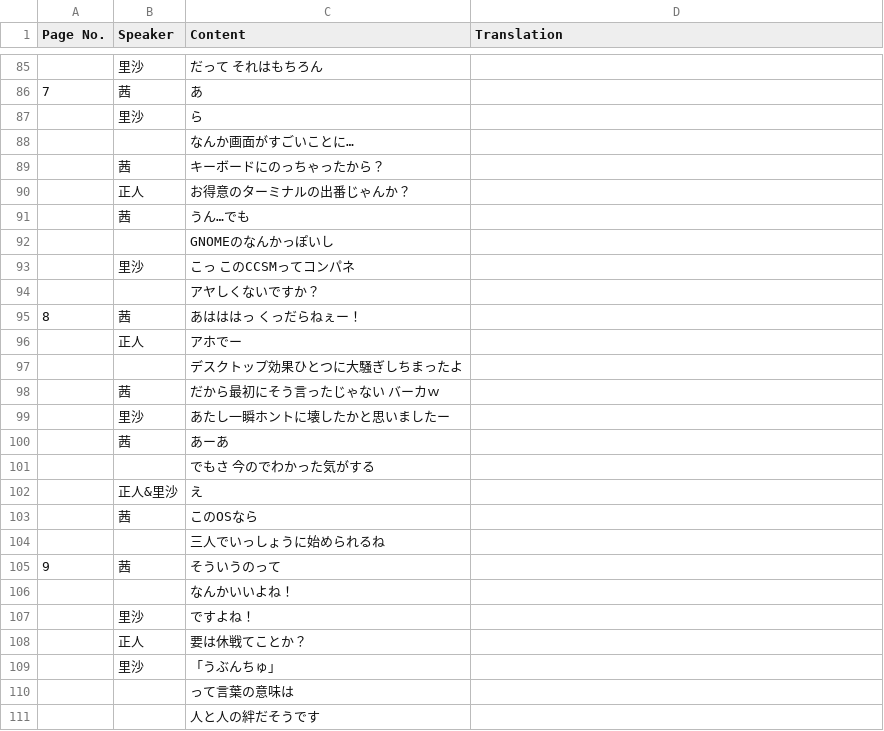
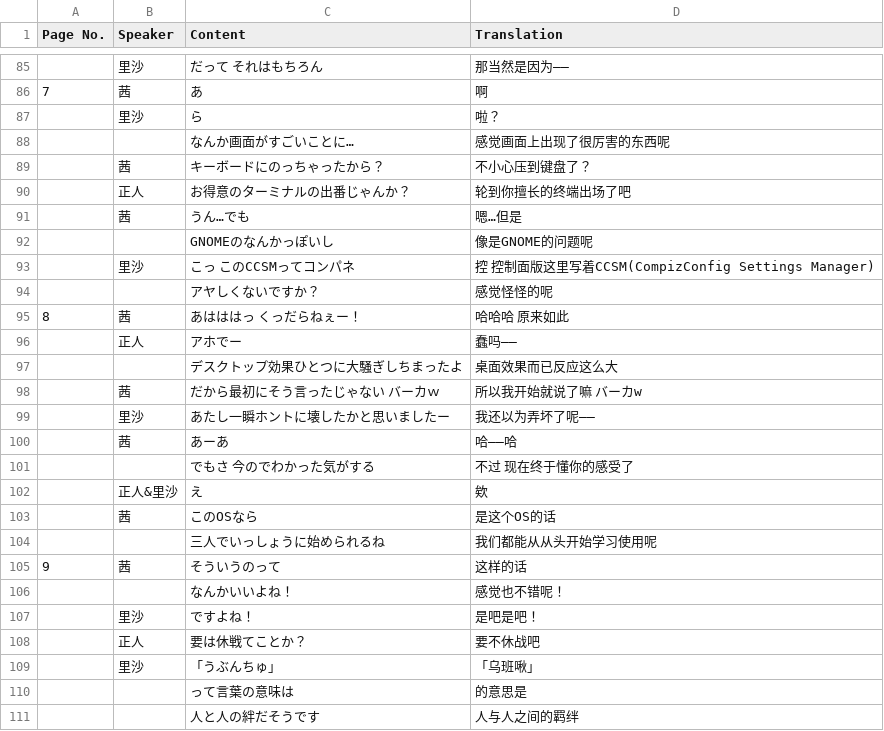
Before and after one commit to notch1p/ubunchu-chinese, a CSV file: chapters/ch01/transcript.csv, drawn as a sheet; only a part is shown, gaps mark what is left out; the diff covers the shown part only.

Commit message:
ch01 translation complete

```diff
--- a/chapters/ch01/transcript.csv
+++ b/chapters/ch01/transcript.csv
@@ -85,27 +85,27 @@
-,里沙,だって それはもちろん,
-7,茜,あ,
-,里沙,ら,
-,,なんか画面がすごいことに…,
-,茜,キーボードにのっちゃったから？,
-,正人,お得意のターミナルの出番じゃんか？,
-,茜,うん…でも,
-,,GNOMEのなんかっぽいし,
-,里沙,こっ このCCSMってコンパネ,
-,,アヤしくないですか？,
-8,茜,あはははっ くっだらねぇー！,
-,正人,アホでー,
-,,デスクトップ効果ひとつに大騒ぎしちまったよ,
-,茜,だから最初にそう言ったじゃない バーカｗ,
-,里沙,あたし一瞬ホントに壊したかと思いましたー,
-,茜,あーあ,
-,,でもさ 今のでわかった気がする,
-,正人&里沙,え,
-,茜,このOSなら,
-,,三人でいっしょうに始められるね,
-9,茜,そういうのって,
-,,なんかいいよね！,
-,里沙,ですよね！,
-,正人,要は休戦てことか？,
-,里沙,「うぶんちゅ」,
-,,って言葉の意味は,
-,,人と人の絆だそうです,
+,里沙,だって それはもちろん,那当然是因为——
+7,茜,あ,啊
+,里沙,ら,啦？
+,,なんか画面がすごいことに…,感觉画面上出现了很厉害的东西呢
+,茜,キーボードにのっちゃったから？,不小心压到键盘了？
+,正人,お得意のターミナルの出番じゃんか？,轮到你擅长的终端出场了吧
+,茜,うん…でも,嗯…但是
+,,GNOMEのなんかっぽいし,像是GNOME的问题呢
+,里沙,こっ このCCSMってコンパネ,控 控制面版这里写着CCSM(CompizConfig Settings Manager)
+,,アヤしくないですか？,感觉怪怪的呢
+8,茜,あはははっ くっだらねぇー！,哈哈哈 原来如此
+,正人,アホでー,蠢吗——
+,,デスクトップ効果ひとつに大騒ぎしちまったよ,桌面效果而已反应这么大
+,茜,だから最初にそう言ったじゃない バーカｗ,所以我开始就说了嘛 バーカw
+,里沙,あたし一瞬ホントに壊したかと思いましたー,我还以为弄坏了呢——
+,茜,あーあ,哈——哈
+,,でもさ 今のでわかった気がする,不过 现在终于懂你的感受了
+,正人&里沙,え,欸
+,茜,このOSなら,是这个OS的话
+,,三人でいっしょうに始められるね,我们都能从从头开始学习使用呢
+9,茜,そういうのって,这样的话
+,,なんかいいよね！,感觉也不错呢！
+,里沙,ですよね！,是吧是吧！
+,正人,要は休戦てことか？,要不休战吧
+,里沙,「うぶんちゅ」,「乌班啾」
+,,って言葉の意味は,的意思是
+,,人と人の絆だそうです,人与人之间的羁绊
```
Also changed, not shown: 35 edited cells elsewhere in this file.
